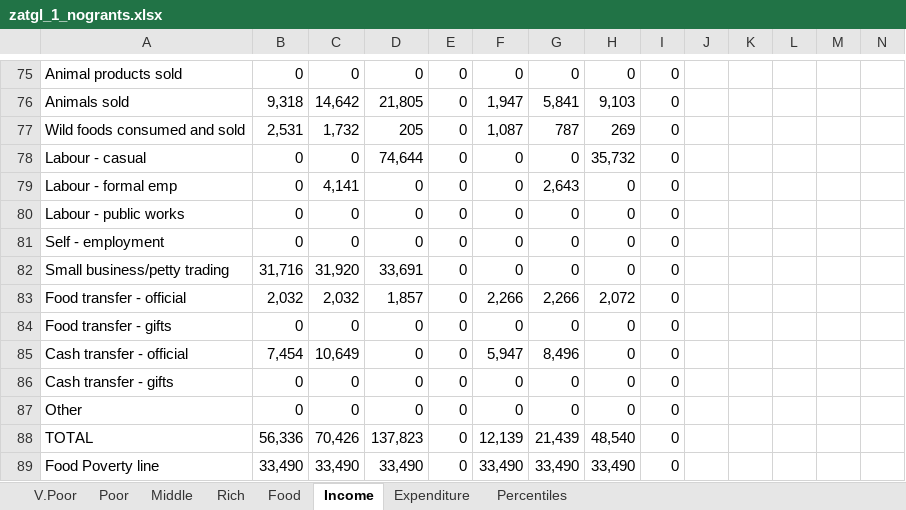
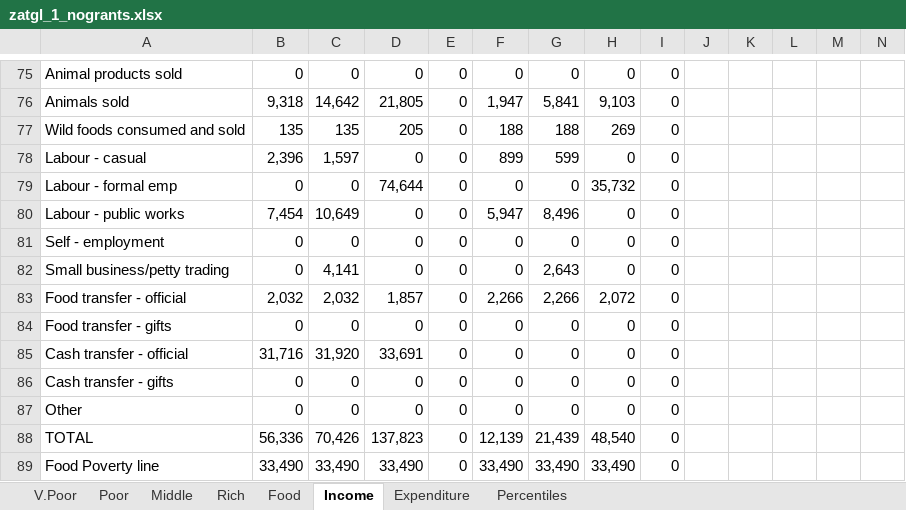
Before and after one commit to chezearth-personal/HEA-Analysis-ZA-2016, an Excel workbook: spreadsheets/zatgl_1_nogrants.xlsx, sheet Income, drawn as a sheet; only a part is shown, gaps mark what is left out; values as stored, in another font and other column widths than the file's, no borders; charts and pictures not drawn; removed rows and columns are numbered as before the commit, all else as after; rows hold the shown columns only; the diff names each change by its address in the sheet, - before the commit and + after, or states it on an @@ line.

```diff
--- a/spreadsheets/zatgl_1_nogrants.xlsx (sheet Income)
+++ b/spreadsheets/zatgl_1_nogrants.xlsx (sheet Income)
-B77: 2,531
+B77: 135
-C77: 1,732
+C77: 135
-F77: 1,087
+F77: 188
-G77: 787
+G77: 188
+row 78: Labour - casual | 2,396 | 1,597 | 0 | 0 | 899 | 599 | 0 | 0
-A79: Labour - casual
+A79: Labour - formal emp
-row 79: Labour - formal emp | 0 | 4,141 | 0 | 0 | 0 | 2,643 | 0 | 0
-B80: 0
+B80: 7,454
-C80: 0
+C80: 10,649
-F80: 0
+F80: 5,947
-G80: 0
+G80: 8,496
-B82: 31,716
+B82: 0
-C82: 31,920
+C82: 4,141
-D82: 33,691
+D82: 0
-G82: 0
+G82: 2,643
-B85: 7,454
+B85: 31,716
-C85: 10,649
+C85: 31,920
-D85: 0
+D85: 33,691
-F85: 5,947
+F85: 0
-G85: 8,496
+G85: 0
```
Also changed, not shown: sheet Percentiles, sheet Poor, sheet V.Poor, sheet Middle, sheet Rich, formulas that keep their value, charts or pictures, spreadsheets/zatgl_0.xlsx, spreadsheets/zatgl_0_nogrants.xlsx, 7 other files.
